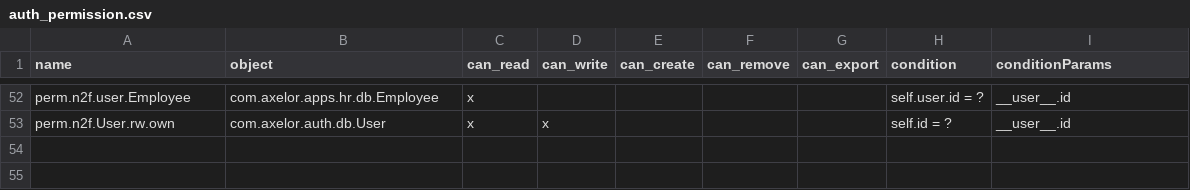
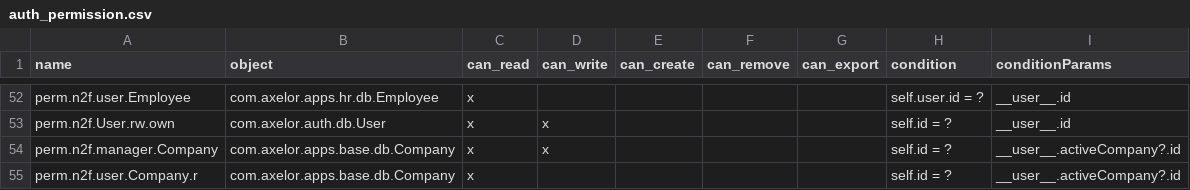
Before and after one commit to softstream2027/n2f-custo, a CSV file: src/main/resources/data-init/input/auth_permission.csv, drawn as a sheet; only a part is shown, gaps mark what is left out.

Commit message:
n2f

```diff
--- a/src/main/resources/data-init/input/auth_permission.csv
+++ b/src/main/resources/data-init/input/auth_permission.csv
@@ -53 +53,3 @@
 "perm.n2f.User.rw.own";"com.axelor.auth.db.User";"x";"x";"";"";"";"self.id = ?";"__user__.id"
+"perm.n2f.manager.Company";"com.axelor.apps.base.db.Company";"x";"x";"";"";"";"self.id = ?";"__user__.activeCompany?.id"
+"perm.n2f.user.Company.r";"com.axelor.apps.base.db.Company";"x";"";"";"";"";"self.id = ?";"__user__.activeCompany?.id"
```
